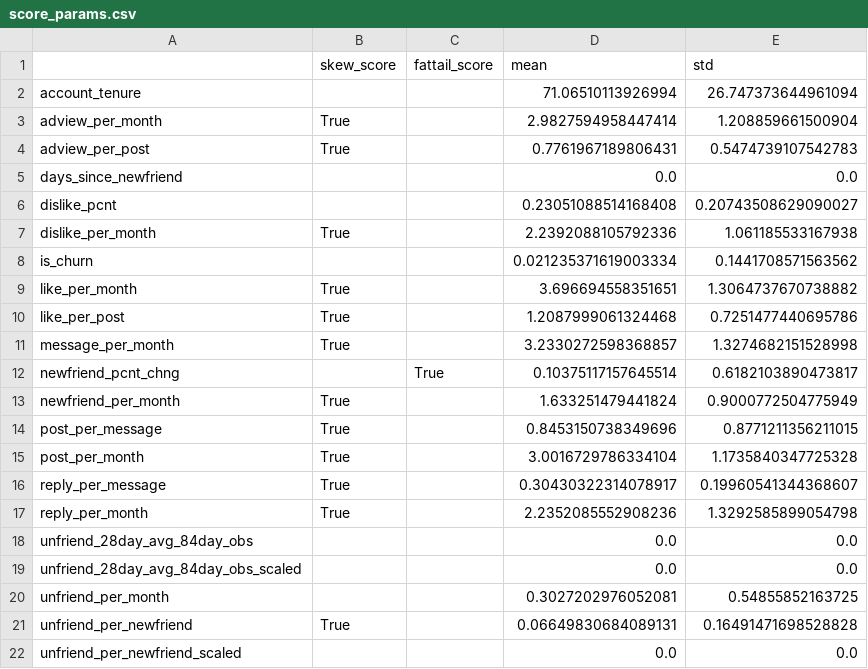
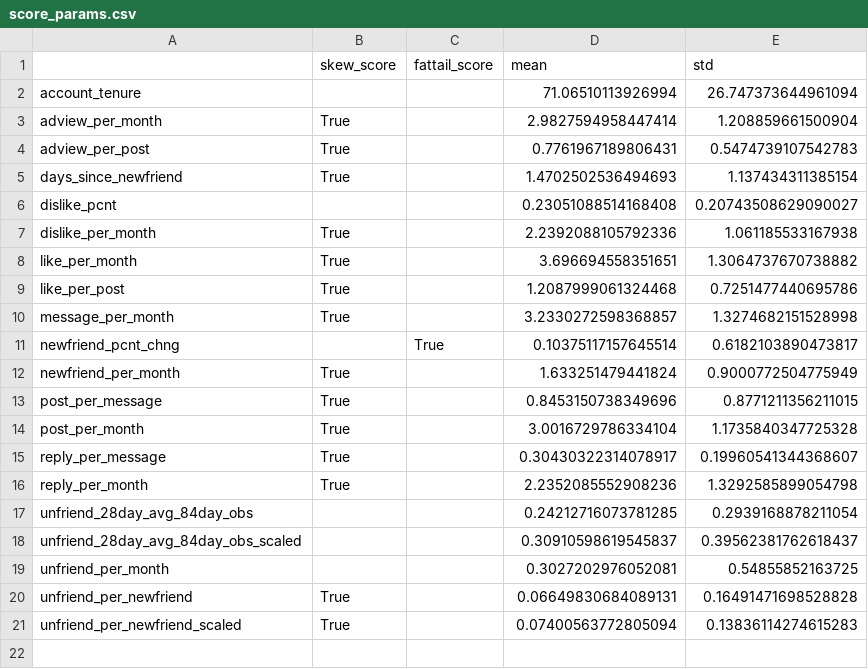
Before and after one commit to alejandro-armenta/churn, a CSV file: score_params.csv, drawn as a sheet.

```diff
--- a/score_params.csv
+++ b/score_params.csv
@@ -4,6 +4,5 @@ adview_per_month,True,,2.9827594958447414,1.208859661500904
 adview_per_post,True,,0.7761967189806431,0.5474739107542783
-days_since_newfriend,,,0.0,0.0
+days_since_newfriend,True,,1.4702502536494693,1.137434311385154
 dislike_pcnt,,,0.23051088514168408,0.20743508629090027
 dislike_per_month,True,,2.2392088105792336,1.061185533167938
-is_churn,,,0.021235371619003334,0.1441708571563562
 like_per_month,True,,3.696694558351651,1.3064737670738882
@@ -17,6 +16,6 @@ reply_per_message,True,,0.30430322314078917,0.19960541344368607
 reply_per_month,True,,2.2352085552908236,1.3292585899054798
-unfriend_28day_avg_84day_obs,,,0.0,0.0
-unfriend_28day_avg_84day_obs_scaled,,,0.0,0.0
+unfriend_28day_avg_84day_obs,,,0.24212716073781285,0.2939168878211054
+unfriend_28day_avg_84day_obs_scaled,,,0.30910598619545837,0.39562381762618437
 unfriend_per_month,,,0.3027202976052081,0.54855852163725
 unfriend_per_newfriend,True,,0.06649830684089131,0.16491471698528828
-unfriend_per_newfriend_scaled,,,0.0,0.0
+unfriend_per_newfriend_scaled,True,,0.07400563772805094,0.13836114274615283
```
Also changed, not shown: 15 other files.
